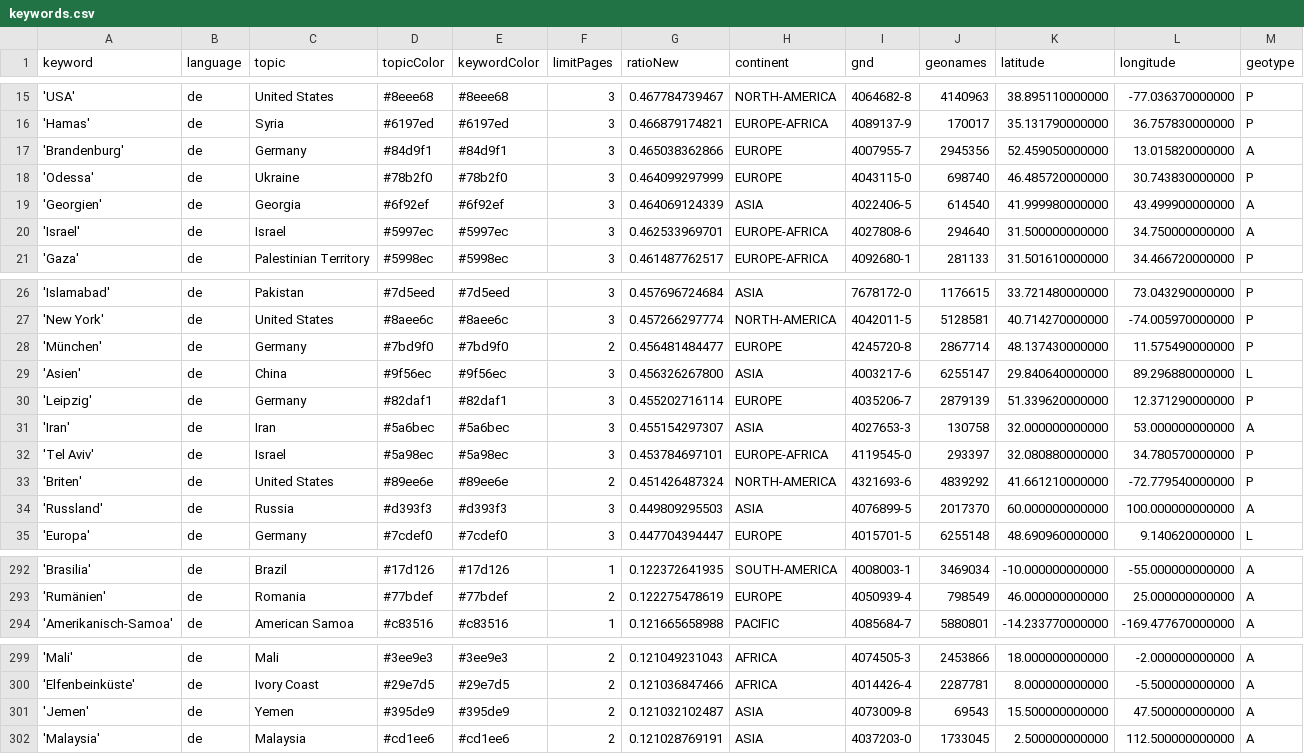
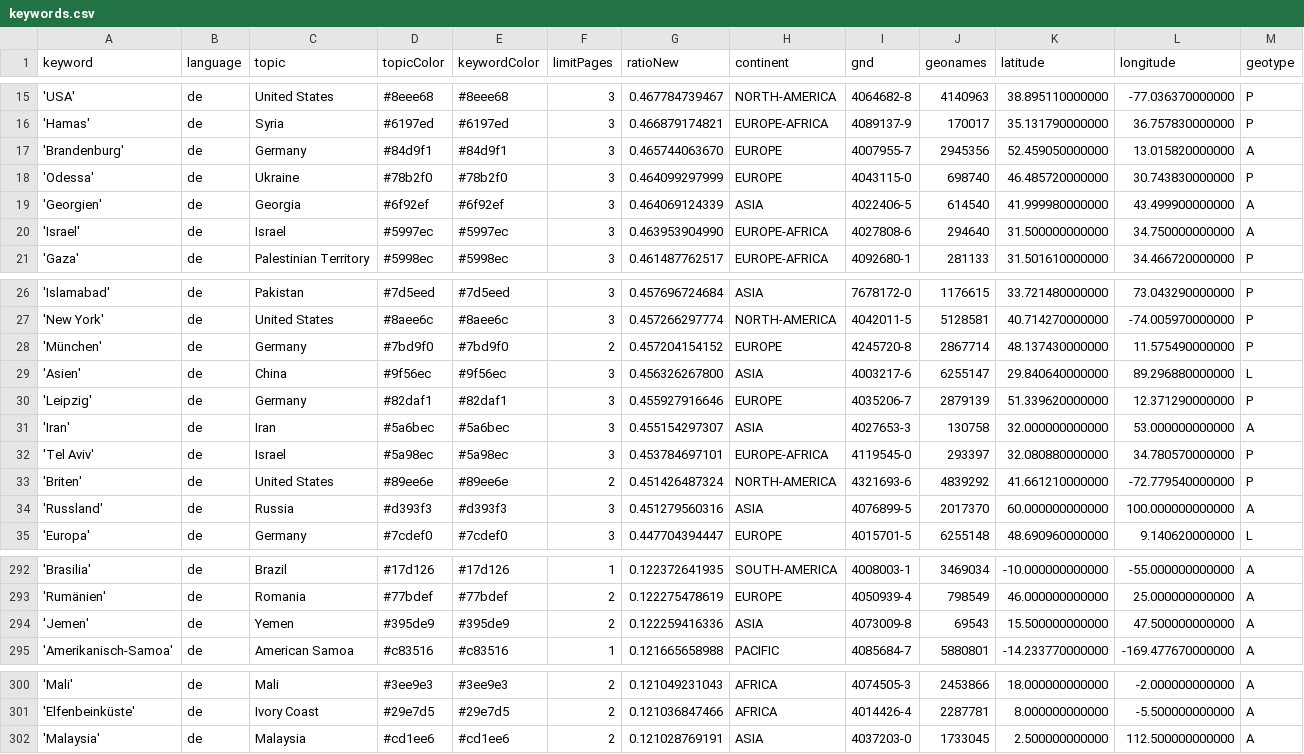
Before and after one commit to mizilett-news/ortsFluesterer, a CSV file: keywords.csv, drawn as a sheet; only a part is shown, gaps mark what is left out; removed rows and columns are numbered as before the commit, all else as after; rows hold the shown columns only; the diff covers the shown part only; the diff names each change by its address in the sheet, - before the commit and + after, or states it on an @@ line.

```diff
--- a/keywords.csv
+++ b/keywords.csv
-G17 (ratioNew): 0.465038362866
+G17 (ratioNew): 0.465744063670
-G20 (ratioNew): 0.462533969701
+G20 (ratioNew): 0.463953904990
-G28 (ratioNew): 0.456481484477
+G28 (ratioNew): 0.457204154152
-G30 (ratioNew): 0.455202716114
+G30 (ratioNew): 0.455927916646
-G34 (ratioNew): 0.449809295503
+G34 (ratioNew): 0.451279560316
+row 294: 'Jemen' | de | Yemen | #395de9 | #395de9 | 2 | 0.122259416336 | ASIA | 4073009-8 | 69543 | 15.500000000000 | 47.500000000000 | A
-row 301: 'Jemen' | de | Yemen | #395de9 | #395de9 | 2 | 0.121032102487 | ASIA | 4073009-8 | 69543 | 15.500000000000 | 47.500000000000 | A
```
Also changed, not shown: 4 added rows, 4 removed rows and 2 edited cells elsewhere in this file, 1 other file.
